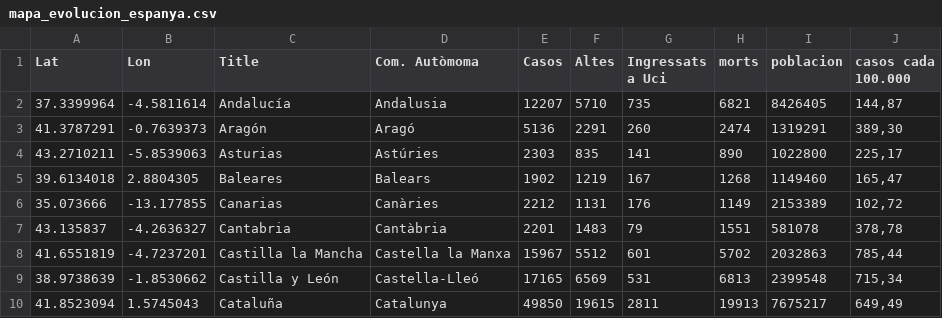
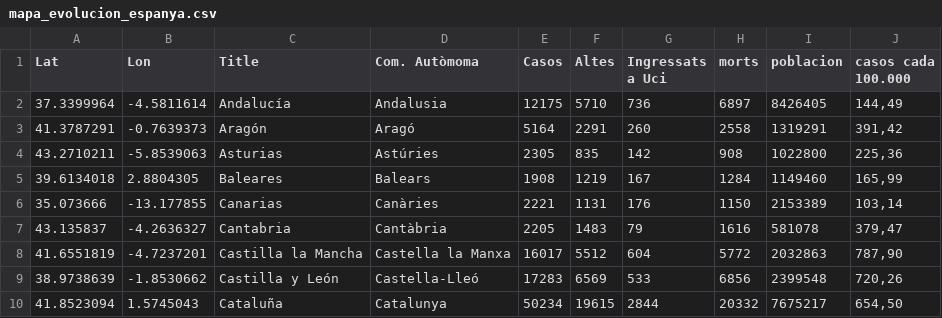
Before and after one commit to nachotronic/covid19, a CSV file: mapa_evolucion_espanya.csv, drawn as a sheet; only a part is shown; the diff covers the shown part only.

```diff
--- a/mapa_evolucion_espanya.csv
+++ b/mapa_evolucion_espanya.csv
@@ -1,10 +1,10 @@
 Lat,Lon,Title,Com. Autòmoma,Casos,Altes,Ingressats a Uci,morts,poblacion,casos cada 100.000
-37.3399964,-4.5811614,Andalucía,Andalusia,12207,5710,735,6821,8426405,"144,87"
-41.3787291,-0.7639373,Aragón,Aragó,5136,2291,260,2474,1319291,"389,30"
-43.2710211,-5.8539063,Asturias,Astúries,2303,835,141,890,1022800,"225,17"
-39.6134018,2.8804305,Baleares,Balears,1902,1219,167,1268,1149460,"165,47"
-35.073666,-13.177855,Canarias,Canàries,2212,1131,176,1149,2153389,"102,72"
-43.135837,-4.2636327,Cantabria,Cantàbria,2201,1483,79,1551,581078,"378,78"
-41.6551819, -4.7237201,Castilla la Mancha,Castella la Manxa,15967,5512,601,5702,2032863,"785,44"
-38.9738639, -1.8530662,Castilla y León,Castella-Lleó,17165,6569,531,6813,2399548,"715,34"
-41.8523094,1.5745043,Cataluña,Catalunya,49850,19615,2811,19913,7675217,"649,49"
+37.3399964,-4.5811614,Andalucía,Andalusia,12175,5710,736,6897,8426405,"144,49"
+41.3787291,-0.7639373,Aragón,Aragó,5164,2291,260,2558,1319291,"391,42"
+43.2710211,-5.8539063,Asturias,Astúries,2305,835,142,908,1022800,"225,36"
+39.6134018,2.8804305,Baleares,Balears,1908,1219,167,1284,1149460,"165,99"
+35.073666,-13.177855,Canarias,Canàries,2221,1131,176,1150,2153389,"103,14"
+43.135837,-4.2636327,Cantabria,Cantàbria,2205,1483,79,1616,581078,"379,47"
+41.6551819, -4.7237201,Castilla la Mancha,Castella la Manxa,16017,5512,604,5772,2032863,"787,90"
+38.9738639, -1.8530662,Castilla y León,Castella-Lleó,17283,6569,533,6856,2399548,"720,26"
+41.8523094,1.5745043,Cataluña,Catalunya,50234,19615,2844,20332,7675217,"654,50"
```
Also changed, not shown: 33 edited cells elsewhere in this file, totales_ccaa_Activos.csv.
